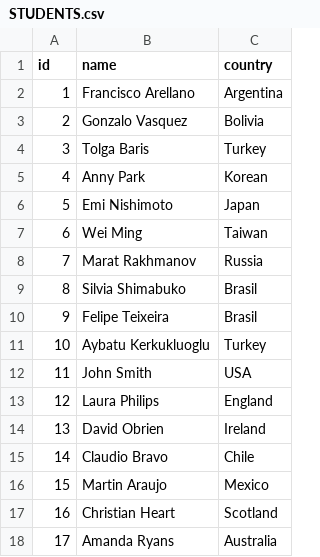
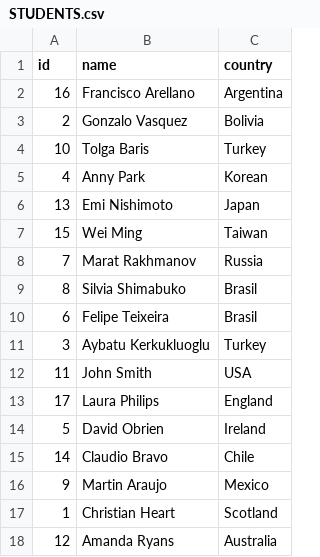
Before and after one commit to GVasquezz/Library_CA, a CSV file: STUDENTS.csv, drawn as a sheet.

Commit message:
update students.csv

```diff
--- a/STUDENTS.csv
+++ b/STUDENTS.csv
@@ -1,18 +1,18 @@
 id,name,country
-1,Francisco Arellano,Argentina
+16,Francisco Arellano,Argentina
 2,Gonzalo Vasquez,Bolivia
-3,Tolga Baris,Turkey
+10,Tolga Baris,Turkey
 4,Anny Park,Korean
-5,Emi Nishimoto,Japan
-6,Wei Ming,Taiwan
+13,Emi Nishimoto,Japan
+15,Wei Ming,Taiwan
 7,Marat Rakhmanov,Russia
 8,Silvia Shimabuko,Brasil
-9,Felipe Teixeira,Brasil
-10,Aybatu Kerkukluoglu,Turkey
+6,Felipe Teixeira,Brasil
+3,Aybatu Kerkukluoglu,Turkey
 11,John Smith,USA
-12,Laura Philips,England
-13,David Obrien,Ireland
+17,Laura Philips,England
+5,David Obrien,Ireland
 14,Claudio Bravo,Chile
-15,Martin Araujo,Mexico
-16,Christian Heart,Scotland
-17,Amanda Ryans,Australia
+9,Martin Araujo,Mexico
+1,Christian Heart,Scotland
+12,Amanda Ryans,Australia
```
Also changed, not shown: 10 other files.
